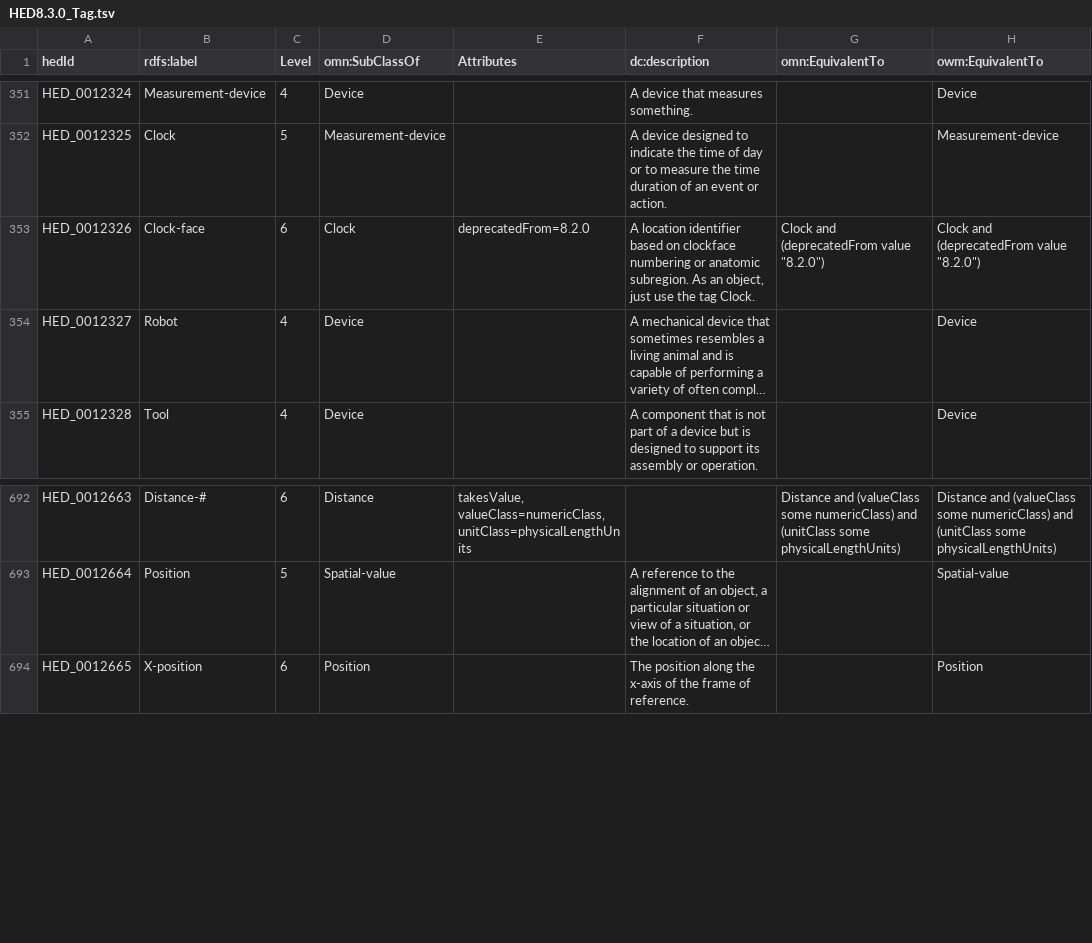
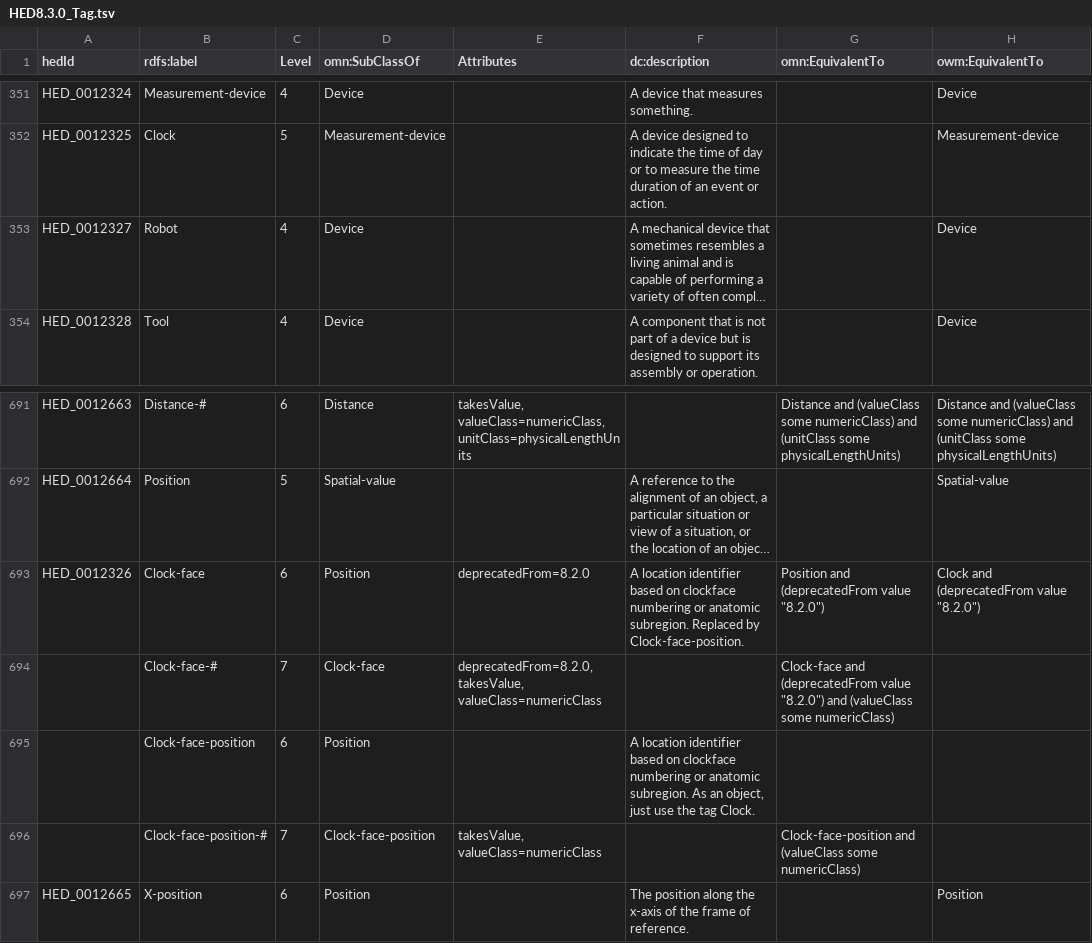
Before and after one commit to hed-standard/hed-schemas, a TSV file: standard_schema/prerelease/hedtsv/HED8.3.0/HED8.3.0_Tag.tsv, drawn as a sheet; only a part is shown, gaps mark what is left out; long unchanged cells end in …; removed rows and columns are numbered as before the commit, all else as after; the diff names each change by its address in the sheet, - before the commit and + after, or states it on an @@ line.

```diff
--- a/standard_schema/prerelease/hedtsv/HED8.3.0/HED8.3.0_Tag.tsv
+++ b/standard_schema/prerelease/hedtsv/HED8.3.0/HED8.3.0_Tag.tsv
-row 353: HED_0012326 | Clock-face | 6 | Clock | deprecatedFrom=8.2.0 | A location identifier based on clockface numbering or anatomic subregion. As an object, just use the tag Clock. | Clock and (deprecatedFrom value "8.2.0") | Clock and (deprecatedFrom value "8.2.0")
+row 693: HED_0012326 | Clock-face | 6 | Position | deprecatedFrom=8.2.0 | A location identifier based on clockface numbering or anatomic subregion. Replaced by Clock-face-position. | Position and (deprecatedFrom value "8.2.0") | Clock and (deprecatedFrom value "8.2.0")
+row 694:  | Clock-face-# | 7 | Clock-face | deprecatedFrom=8.2.0, takesValue, valueClass=numericClass |  | Clock-face and (deprecatedFrom value "8.2.0") and (valueClass some numericClass)
+row 695:  | Clock-face-position | 6 | Position |  | A location identifier based on clockface numbering or anatomic subregion. As an object, just use the tag Clock.
+row 696:  | Clock-face-position-# | 7 | Clock-face-position | takesValue, valueClass=numericClass |  | Clock-face-position and (valueClass some numericClass)
```
Also changed, not shown: 2 other files.
